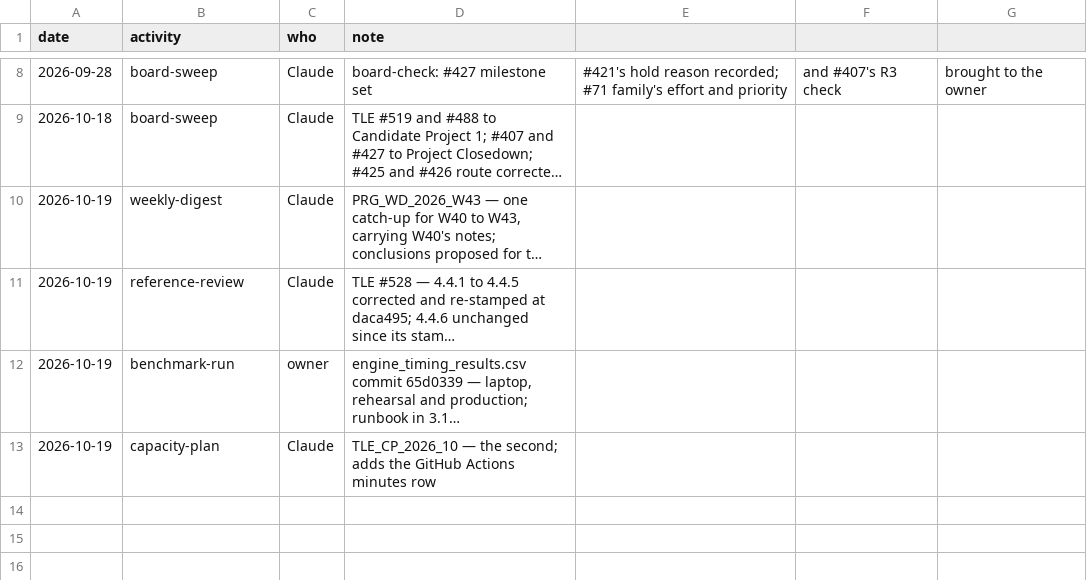
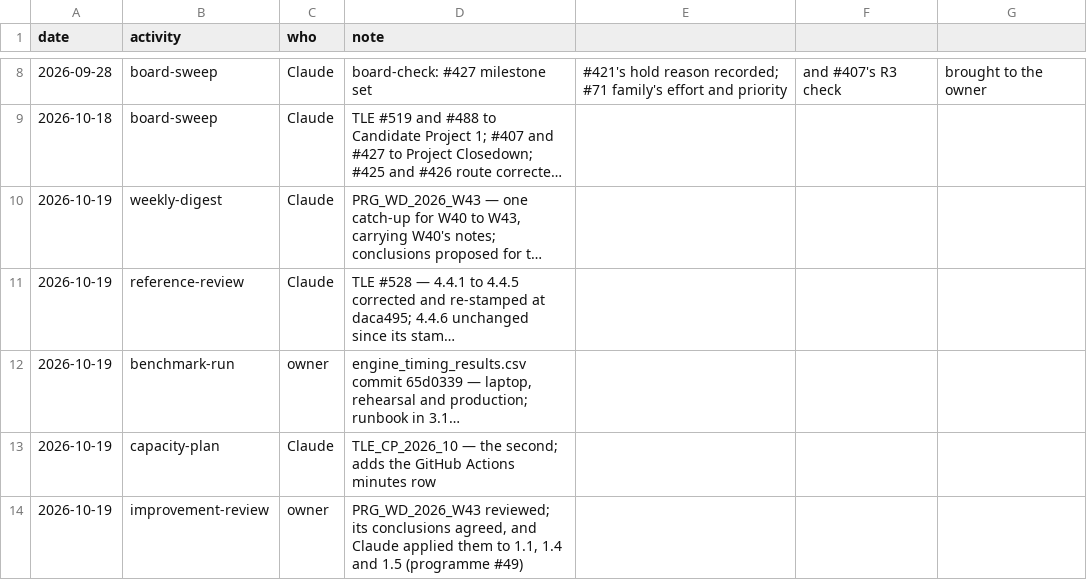
Before and after one commit to delphside/programme, a CSV file: records/2.3-activity-log.csv, drawn as a sheet; only a part is shown, gaps mark what is left out; long unchanged cells end in …; the diff names each change by its address in the sheet, - before the commit and + after, or states it on an @@ line.

```diff
--- a/records/2.3-activity-log.csv
+++ b/records/2.3-activity-log.csv
+row 14: 2026-10-19 | improvement-review | owner | PRG_WD_2026_W43 reviewed; its conclusions agreed, and Claude applied them to 1.1, 1.4 and 1.5 (programme #49)
```
Also changed, not shown: 4 other files.
